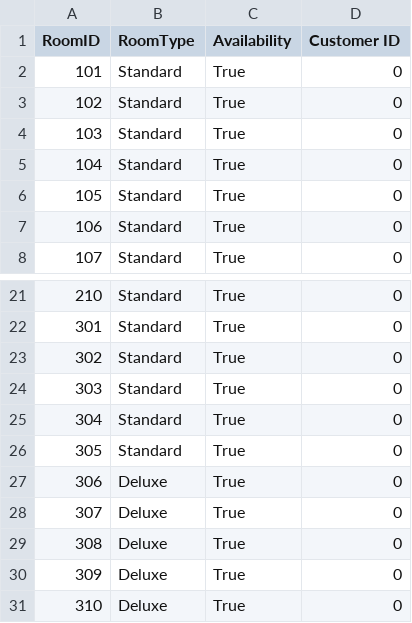
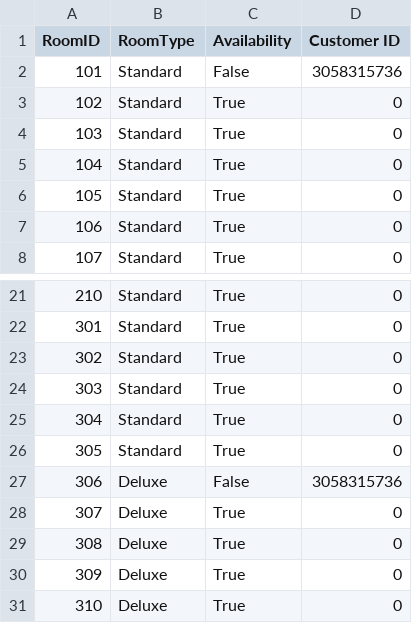
Before and after one commit to AMayo2434/CSCI-272-CapstoneProject-Group5, a CSV file: Rooms.csv, drawn as a sheet; only a part is shown, gaps mark what is left out; the diff names each change by its address in the sheet, - before the commit and + after, or states it on an @@ line.

```diff
--- a/Rooms.csv
+++ b/Rooms.csv
-C2 (Availability): True
+C2 (Availability): False
-D2 (Customer ID): 0
+D2 (Customer ID): 3058315736
-C27 (Availability): True
+C27 (Availability): False
-D27 (Customer ID): 0
+D27 (Customer ID): 3058315736
```
Also changed, not shown: GuestInformation.csv, 7 other files.
